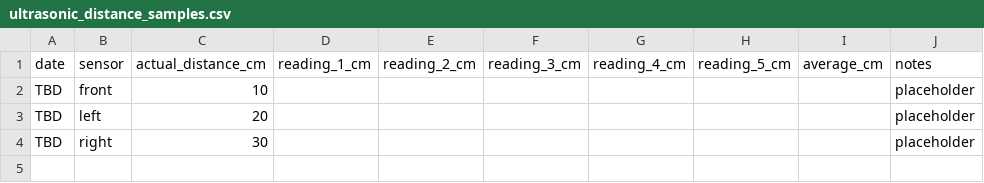
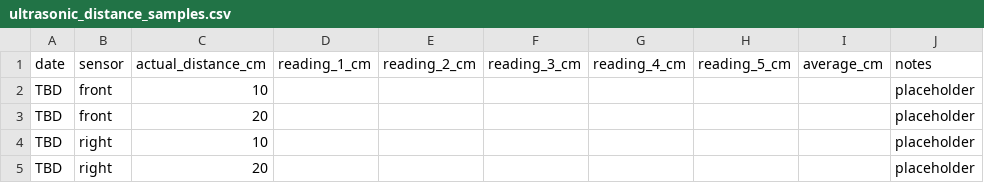
Before and after one commit to Yamilgmr/SKRobotics_WRO2026, a CSV file: data/calibration/ultrasonic_distance_samples.csv, drawn as a sheet.

```diff
--- a/data/calibration/ultrasonic_distance_samples.csv
+++ b/data/calibration/ultrasonic_distance_samples.csv
@@ -2,3 +2,4 @@ date,sensor,actual_distance_cm,reading_1_cm,reading_2_cm,reading_3_cm,reading_4_
 TBD,front,10,,,,,,,placeholder
-TBD,left,20,,,,,,,placeholder
-TBD,right,30,,,,,,,placeholder
+TBD,front,20,,,,,,,placeholder
+TBD,right,10,,,,,,,placeholder
+TBD,right,20,,,,,,,placeholder
```
Also changed, not shown: 25 other files.
